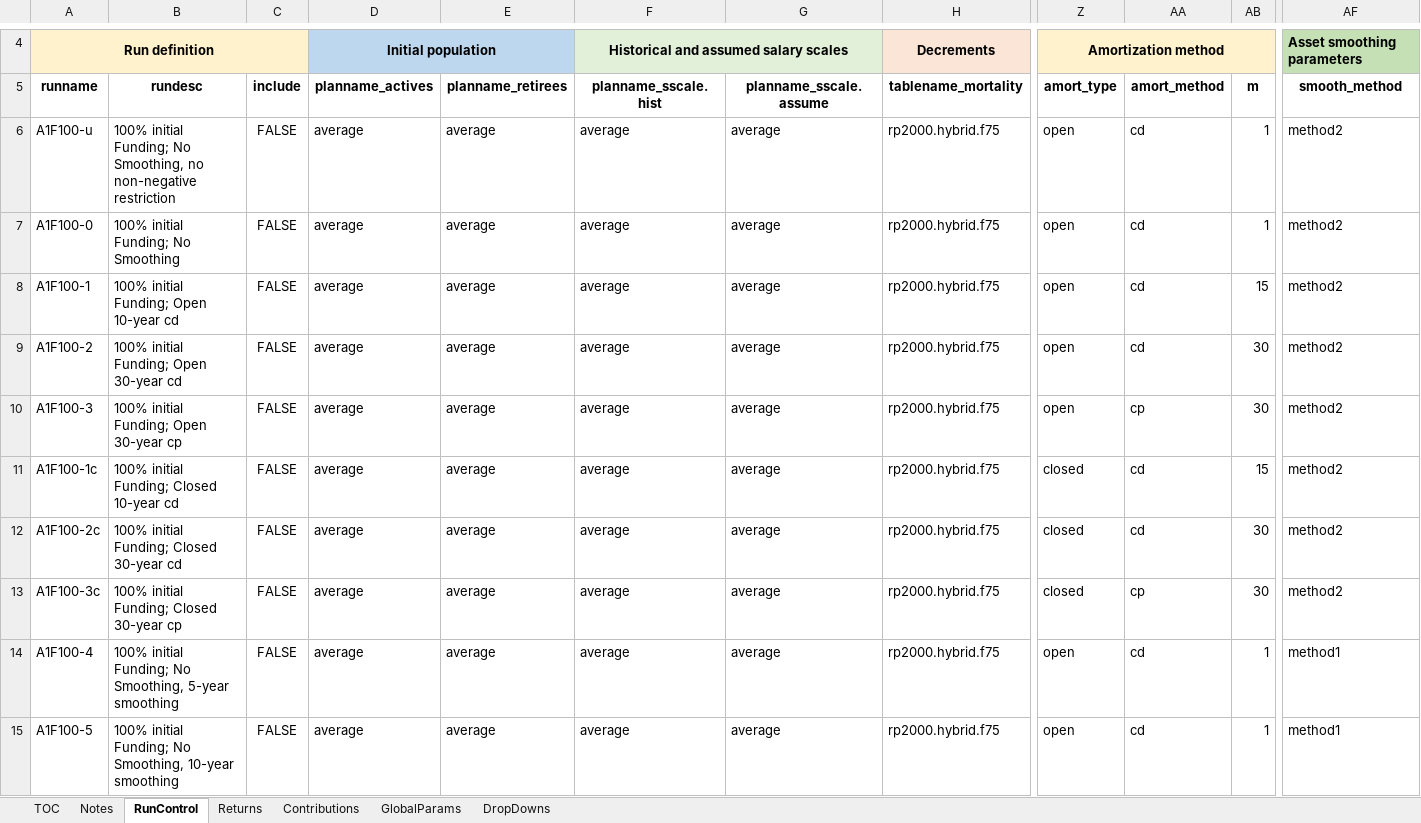
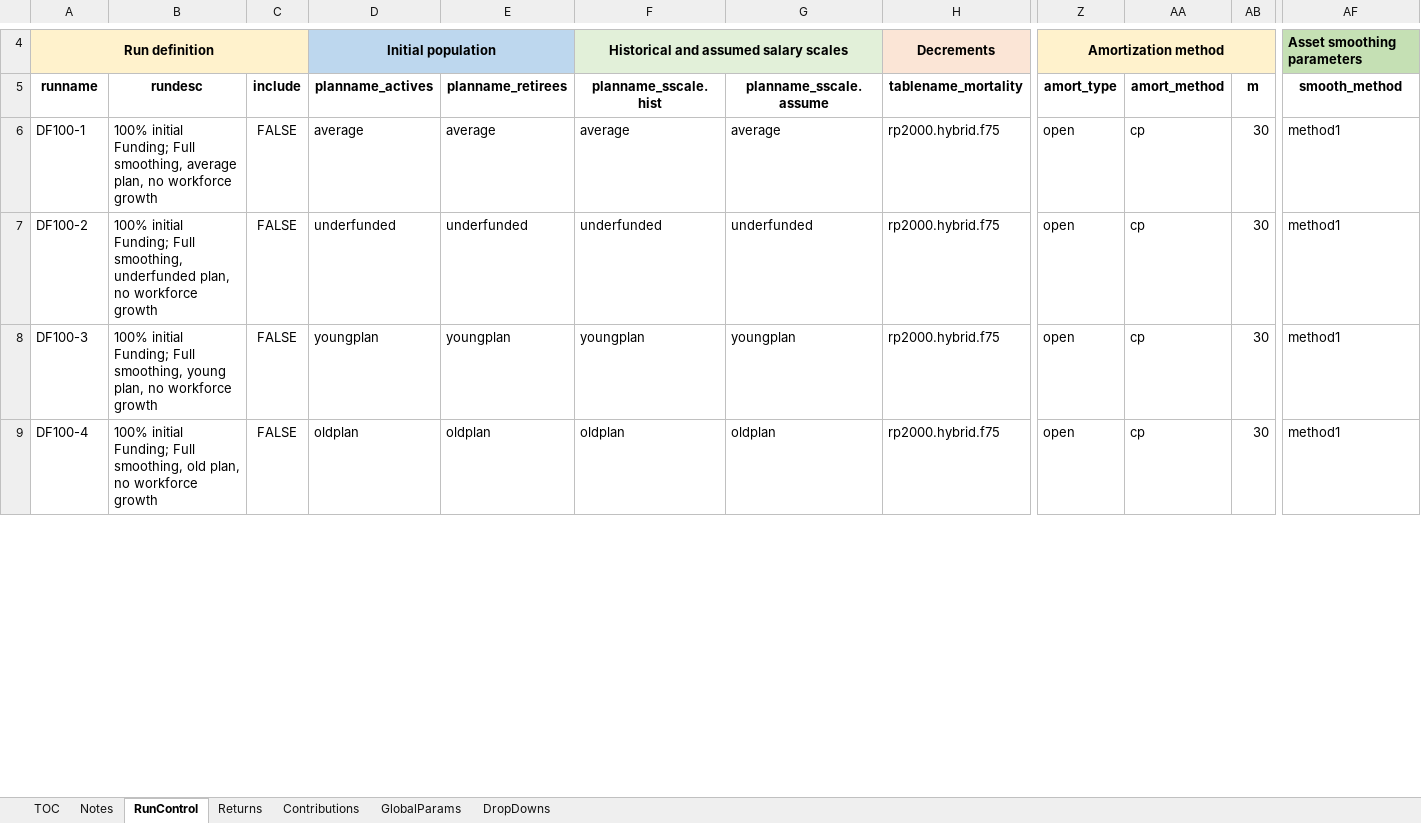
Before and after one commit to yimengyin16/Model_Main, an Excel workbook: IO_M2.1/RunControl_M2.1.xlsx, sheet RunControl, drawn as a sheet; only a part is shown, gaps mark what is left out; values as stored, in another font and other column widths than the file's, no borders; removed rows and columns are numbered as before the commit, all else as after; rows hold the shown columns only; the diff covers the shown part only; the diff names each change by its address in the sheet, - before the commit and + after, or states it on an @@ line.

```diff
--- a/IO_M2.1/RunControl_M2.1.xlsx (sheet RunControl)
+++ b/IO_M2.1/RunControl_M2.1.xlsx (sheet RunControl)
-row 6: A1F100-u | 100% initial Funding; No Smoothing, no non-negative restriction | FALSE | average | average | average | average | rp2000.hybrid.f75 | open | cd | 1 | method2
-row 7: A1F100-0 | 100% initial Funding; No Smoothing | FALSE | average | average | average | average | rp2000.hybrid.f75 | open | cd | 1 | method2
-row 8: A1F100-1 | 100% initial Funding; Open 10-year cd | FALSE | average | average | average | average | rp2000.hybrid.f75 | open | cd | 15 | method2
-A6 (runname): A1F100-2
+A6 (runname): DF100-1
-B6 (rundesc): …initial Funding; Open 30-year cd
+B6 (rundesc): …initial Funding; Full smoothing, average plan, no workforce growth
-AA6 (amort_method): cd
+AA6 (amort_method): cp
-AF6:AF7 (smooth_method): method2
+AF6:AF7 (smooth_method): method1
-A7 (runname): A1F100-3
+A7 (runname): DF100-2
-B7 (rundesc): …initial Funding; Open 30-year cp
+B7 (rundesc): …initial Funding; Full smoothing, underfunded plan, no workforce growth
-D7 (planname_actives): average
+D7 (planname_actives): underfunded
-E7 (planname_retirees): average
+E7 (planname_retirees): underfunded
-F7 (planname_sscale.hist): average
+F7 (planname_sscale.hist): underfunded
-G7 (planname_sscale.assume): average
+G7 (planname_sscale.assume): underfunded
-row 11: A1F100-1c | 100% initial Funding; Closed 10-year cd | FALSE | average | average | average | average | rp2000.hybrid.f75 | closed | cd | 15 | method2
-row 12: A1F100-2c | 100% initial Funding; Closed 30-year cd | FALSE | average | average | average | average | rp2000.hybrid.f75 | closed | cd | 30 | method2
-A8 (runname): A1F100-3c
+A8 (runname): DF100-3
-B8 (rundesc): …initial Funding; Closed 30-year cp
+B8 (rundesc): …initial Funding; Full smoothing, young plan, no workforce growth
-D8 (planname_actives): average
+D8 (planname_actives): youngplan
-E8 (planname_retirees): average
+E8 (planname_retirees): youngplan
-F8 (planname_sscale.hist): average
+F8 (planname_sscale.hist): youngplan
-G8 (planname_sscale.assume): average
+G8 (planname_sscale.assume): youngplan
-Z8 (amort_type): closed
+Z8 (amort_type): open
-AF8 (smooth_method): method2
+AF8 (smooth_method): method1
-A9 (runname): A1F100-4
+A9 (runname): DF100-4
-B9 (rundesc): …initial Funding; No Smoothing, 5-year smoothing
+B9 (rundesc): …initial Funding; Full smoothing, old plan, no workforce growth
-D9 (planname_actives): average
+D9 (planname_actives): oldplan
-E9 (planname_retirees): average
+E9 (planname_retirees): oldplan
-F9 (planname_sscale.hist): average
+F9 (planname_sscale.hist): oldplan
-G9 (planname_sscale.assume): average
+G9 (planname_sscale.assume): oldplan
-AA9 (amort_method): cd
+AA9 (amort_method): cp
-AB9 (m): 1
+AB9 (m): 30
-row 15: A1F100-5 | 100% initial Funding; No Smoothing, 10-year smoothing | FALSE | average | average | average | average | rp2000.hybrid.f75 | open | cd | 1 | method1
```
Also changed, not shown: 27 removed rows and 69 edited cells elsewhere in this sheet, sheet Returns, sheet DropDowns, IO_M1/RunControl_M1.xlsx, RunControl_Template.xlsx, 8 other files.
